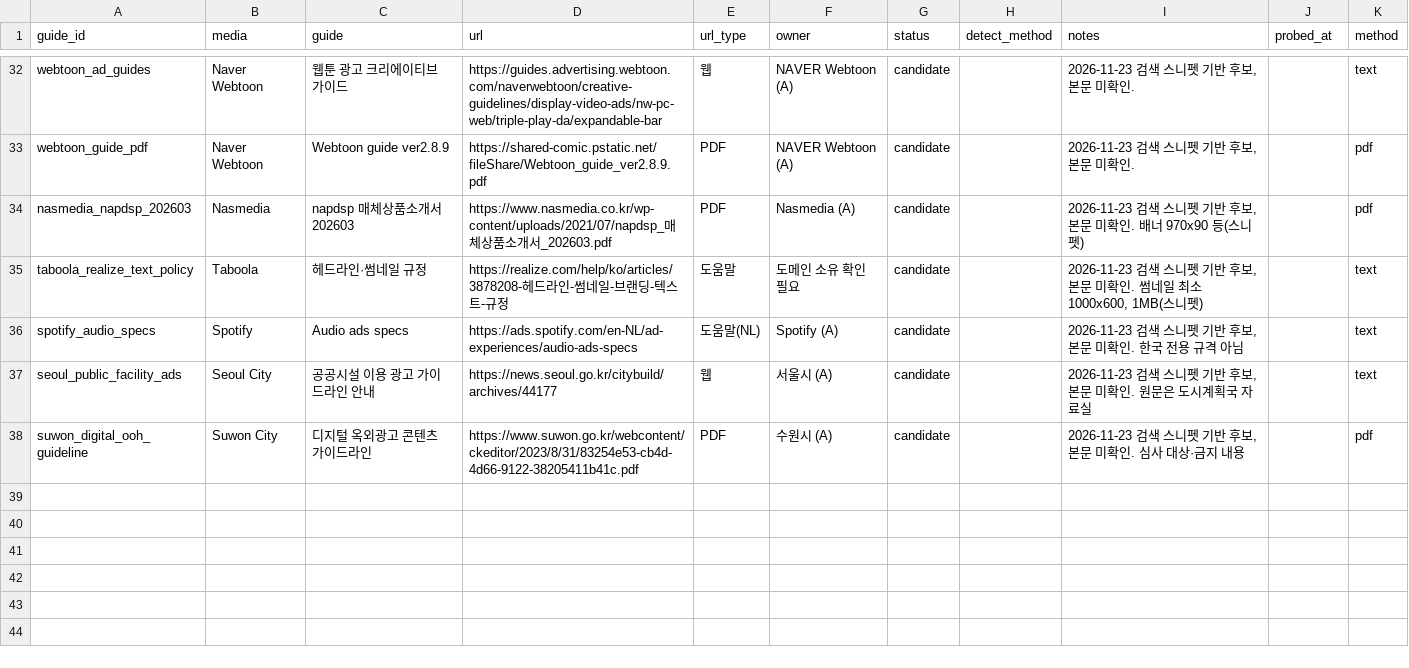
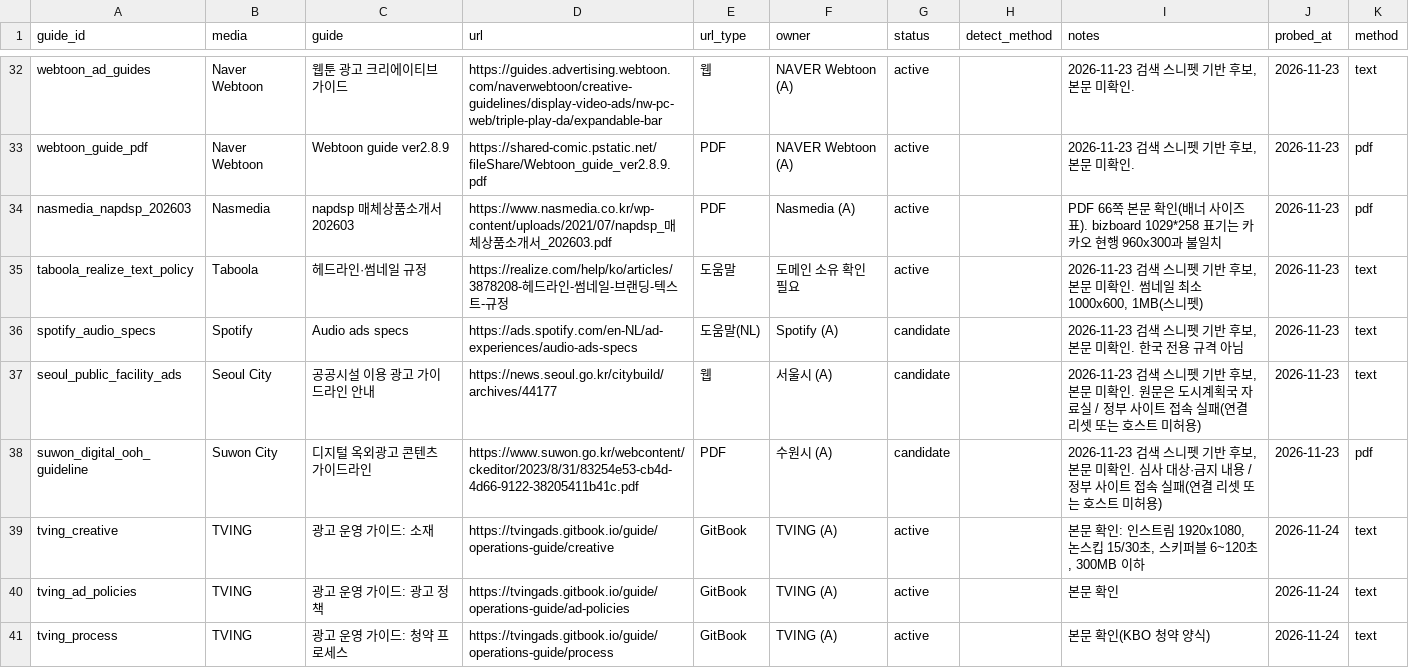
Before and after one commit to david-k1080/test_260623, a CSV file: guide-monitor/guide-registry.csv, drawn as a sheet; only a part is shown, gaps mark what is left out; the diff covers the shown part only; the diff names each change by its address in the sheet, - before the commit and + after, or states it on an @@ line.

```diff
--- a/guide-monitor/guide-registry.csv
+++ b/guide-monitor/guide-registry.csv
-G32:G35 (status): candidate
+G32:G35 (status): active
-J32:J38 (probed_at): (empty)
+J32:J38 (probed_at): 2026-11-23
-I34 (notes): 2026-11-23 검색 스니펫 기반 후보, 본문 미확인. 배너 970x90 등(스니펫)
+I34 (notes): PDF 66쪽 본문 확인(배너 사이즈 표). bizboard 1029*258 표기는 카카오 현행 960x300과 불일치
-I37 (notes): …자료실
+I37 (notes): …자료실 / 정부 사이트 접속 실패(연결 리셋 또는 호스트 미허용)
-I38 (notes): …지 내용
+I38 (notes): …지 내용 / 정부 사이트 접속 실패(연결 리셋 또는 호스트 미허용)
+row 39: tving_creative | TVING | 광고 운영 가이드: 소재 | https://tvingads.gitbook.io/guide/operations-guide/creative | GitBook | TVING (A) | active |  | 본문 확인: 인스트림 1920x1080, 논스킵 15/30초, 스키퍼블 6~120초, 300MB 이하 | 2026-11-24 | text
+row 40: tving_ad_policies | TVING | 광고 운영 가이드: 광고 정책 | https://tvingads.gitbook.io/guide/operations-guide/ad-policies | GitBook | TVING (A) | active |  | 본문 확인 | 2026-11-24 | text
+row 41: tving_process | TVING | 광고 운영 가이드: 청약 프로세스 | https://tvingads.gitbook.io/guide/operations-guide/process | GitBook | TVING (A) | active |  | 본문 확인(KBO 청약 양식) | 2026-11-24 | text
```
Also changed, not shown: 55 edited cells elsewhere in this file, 48 other files.
